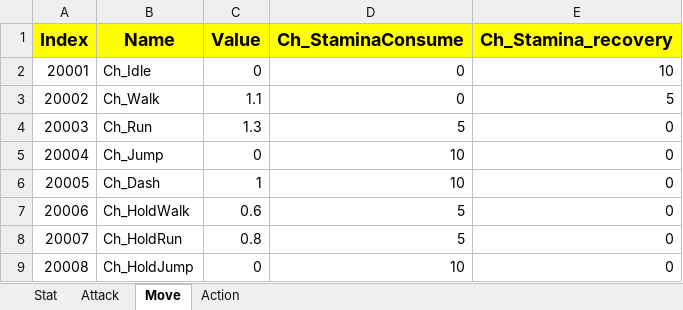
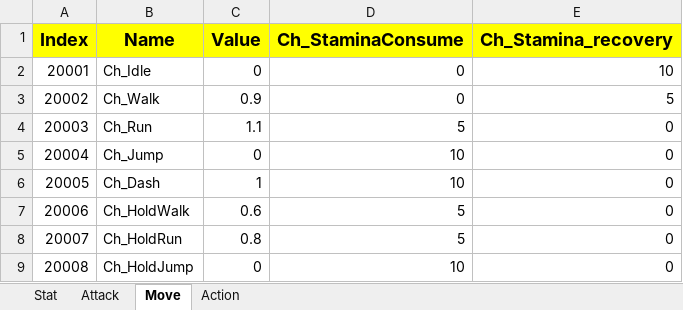
Before and after one commit to sadending82/FestivalTownProject, an Excel workbook: Client/Assets/11. GameData/Ch_Stat.xlsx, sheet Move, drawn as a sheet; values as stored, in another font and other column widths than the file's, no borders; the diff names each change by its address in the sheet, - before the commit and + after, or states it on an @@ line.

Commit message:
캐릭터 이속 조정

```diff
--- a/Client/Assets/11. GameData/Ch_Stat.xlsx (sheet Move)
+++ b/Client/Assets/11. GameData/Ch_Stat.xlsx (sheet Move)
-C3 (Value): 1.1
+C3 (Value): 0.9
-C4 (Value): 1.3
+C4 (Value): 1.1
```
